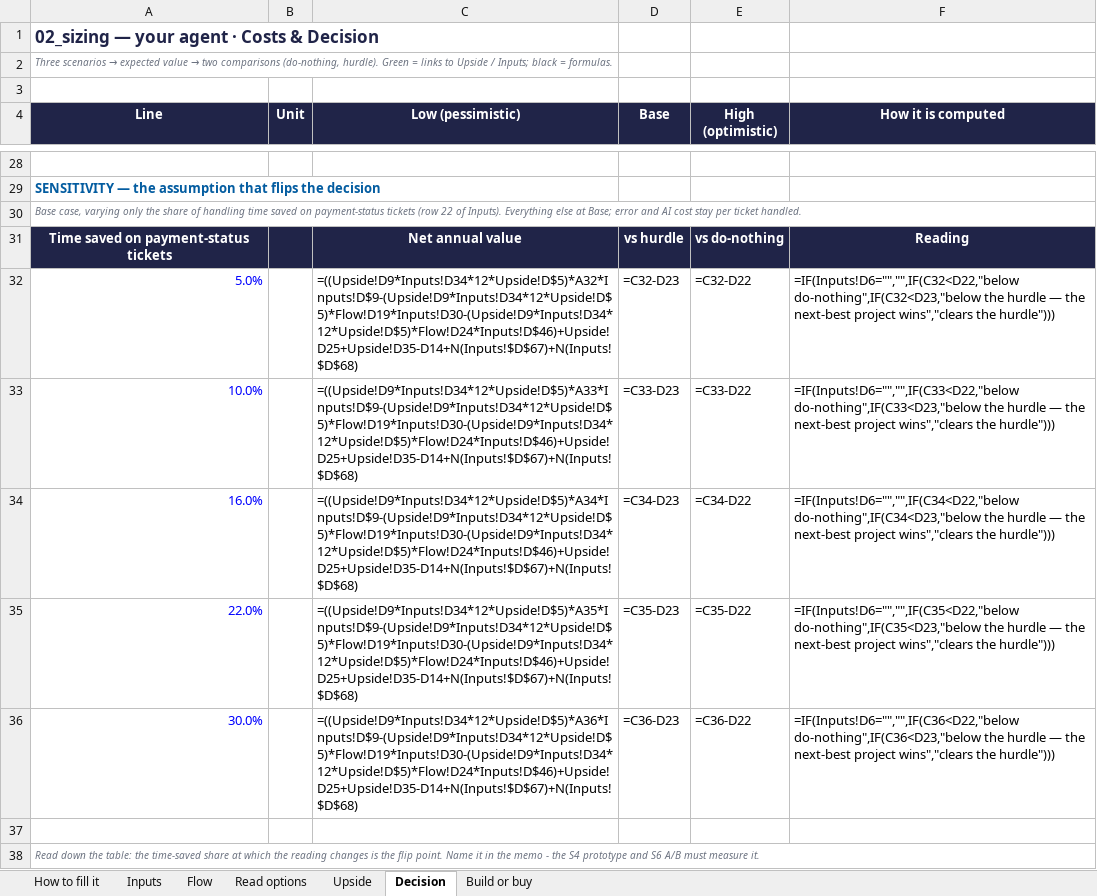
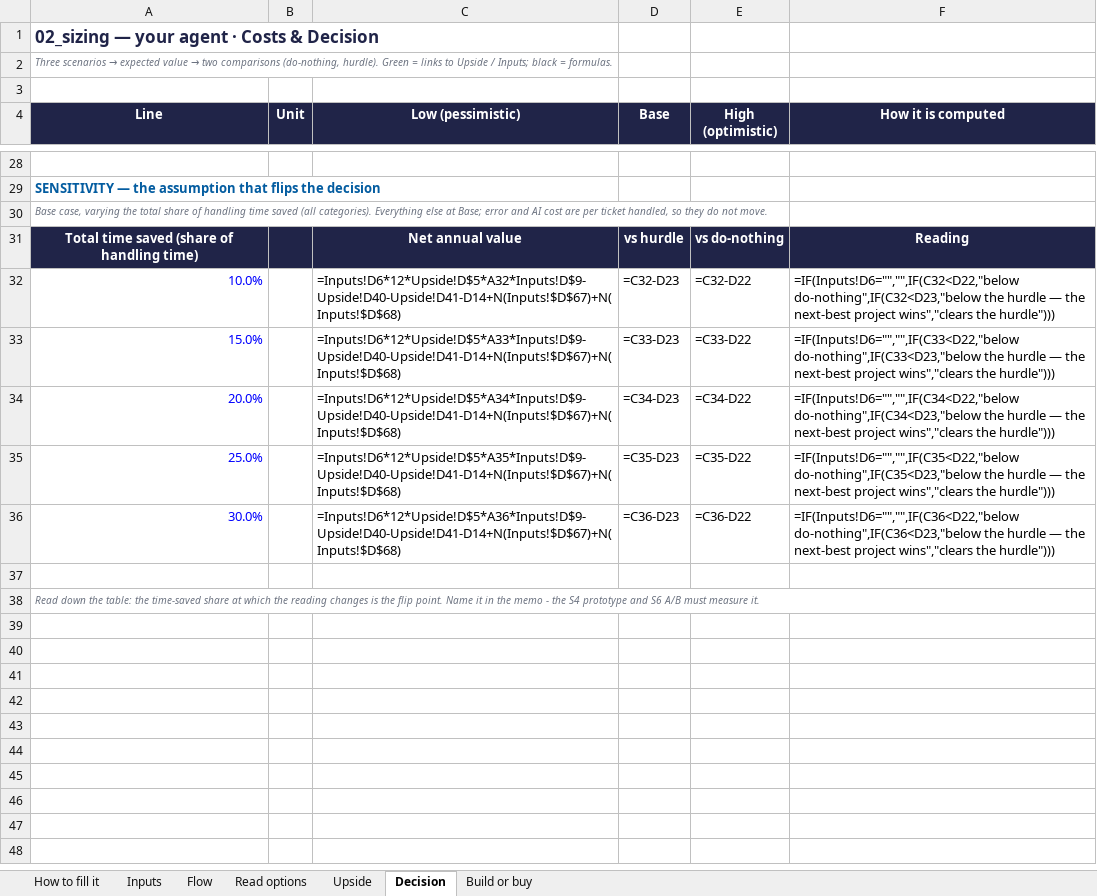
Before and after one commit to Xenodion/data-ai-product-to-delivery-navy, an Excel workbook: 02_sizing.xlsx, sheet Decision, drawn as a sheet; only a part is shown, gaps mark what is left out; values as stored, in another font and other column widths than the file's, no borders; formulas without a stored value are shown as written; removed rows and columns are numbered as before the commit, all else as after; the diff names each change by its address in the sheet, - before the commit and + after, or states it on an @@ line.

Commit message:
Sizing: apply review corrections (incremental errors, queue-only hand-over cost, gated pessimistic ramp, cloud hosting, per-seat vendor price)

```diff
--- a/02_sizing.xlsx (sheet Decision)
+++ b/02_sizing.xlsx (sheet Decision)
-A30 (Line): …case, varying only the share of handling time saved on payment-status tickets (row 22 of Inputs). Everything else at Base; error and AI cost stay per ticket handled.
+A30 (Line): …case, varying the total share of handling time saved (all categories). Everything else at Base; error and AI cost are per ticket handled, so they do not move.
-A31 (Line): Time saved on payment-status tickets
+A31 (Line): Total time saved (share of handling time)
-row 32: 5.0% |  | =((Upside!D9*Inputs!D34*12*Upside!D$5)*A32*Inputs!D$9-(Upside!D9*Inputs!D34*12*Upside!D$5)*Flow!D19*Inputs!D30-(Upside!D9*Inputs!D34*12*Upside!D$5)*Flow!D24*Inputs!D$46)+Upside!D25+Upside!D35-D14+N(Inputs!$D$67)+N(Inputs!$D$68) | =C32-D23 | =C32-D22 | =IF(Inputs!D6="","",IF(C32<D22,"below do-nothing",IF(C32<D23,"below the hurdle — the next-best project wins","clears the hurdle")))
-C32 (Low (pessimistic)): =((Upside!D9*Inputs!D34*12*Upside!D$5)*A33*Inputs!D$9-(Upside!D9*Inputs!D34*12*Upside!D$5)*Flow!D19*Inputs!D30-(Upside!D9*Inputs!D34*12*Upside!D$5)*Flow!D24*Inputs!D$46)+Upside!D25+Upside!D35-D14+N(Inputs!$D$67)+N(Inputs!$D$68)
+C32 (Low (pessimistic)): =Inputs!D6*12*Upside!D$5*A32*Inputs!D$9-Upside!D40-Upside!D41-D14+N(Inputs!$D$67)+N(Inputs!$D$68)
-D32 (Base): =C33-D23
+D32 (Base): =C32-D23
-E32 (High (optimistic)): =C33-D22
+E32 (High (optimistic)): =C32-D22
-F32 (How it is computed): =IF(Inputs!D6="","",IF(C33<D22,"below do-nothing",IF(C33<D23,"below the hurdle…
+F32 (How it is computed): =IF(Inputs!D6="","",IF(C32<D22,"below do-nothing",IF(C32<D23,"below the hurdle…
+row 33: 15.0% |  | =Inputs!D6*12*Upside!D$5*A33*Inputs!D$9-Upside!D40-Upside!D41-D14+N(Inputs!$D$67)+N(Inputs!$D$68) | =C33-D23 | =C33-D22 | =IF(Inputs!D6="","",IF(C33<D22,"below do-nothing",IF(C33<D23,"below the hurdle — the next-best project wins","clears the hurdle")))
-A34 (Line): 16.0%
+A34 (Line): 20.0%
-C34 (Low (pessimistic)): =((Upside!D9*Inputs!D34*12*Upside!D$5)*A34*Inputs!D$9-(Upside!D9*Inputs!D34*12*Upside!D$5)*Flow!D19*Inputs!D30-(Upside!D9*Inputs!D34*12*Upside!D$5)*Flow!D24*Inputs!D$46)+Upside!D25+Upside!D35-D14+N(Inputs!$D$67)+N(Inputs!$D$68)
+C34 (Low (pessimistic)): =Inputs!D6*12*Upside!D$5*A34*Inputs!D$9-Upside!D40-Upside!D41-D14+N(Inputs!$D$67)+N(Inputs!$D$68)
-A35 (Line): 22.0%
+A35 (Line): 25.0%
-C35 (Low (pessimistic)): =((Upside!D9*Inputs!D34*12*Upside!D$5)*A35*Inputs!D$9-(Upside!D9*Inputs!D34*12*Upside!D$5)*Flow!D19*Inputs!D30-(Upside!D9*Inputs!D34*12*Upside!D$5)*Flow!D24*Inputs!D$46)+Upside!D25+Upside!D35-D14+N(Inputs!$D$67)+N(Inputs!$D$68)
+C35 (Low (pessimistic)): =Inputs!D6*12*Upside!D$5*A35*Inputs!D$9-Upside!D40-Upside!D41-D14+N(Inputs!$D$67)+N(Inputs!$D$68)
-C36 (Low (pessimistic)): =((Upside!D9*Inputs!D34*12*Upside!D$5)*A36*Inputs!D$9-(Upside!D9*Inputs!D34*12*Upside!D$5)*Flow!D19*Inputs!D30-(Upside!D9*Inputs!D34*12*Upside!D$5)*Flow!D24*Inputs!D$46)+Upside!D25+Upside!D35-D14+N(Inputs!$D$67)+N(Inputs!$D$68)
+C36 (Low (pessimistic)): =Inputs!D6*12*Upside!D$5*A36*Inputs!D$9-Upside!D40-Upside!D41-D14+N(Inputs!$D$67)+N(Inputs!$D$68)
```
Also changed, not shown: sheet Inputs, sheet Flow, sheet Read options, sheet Build or buy.
